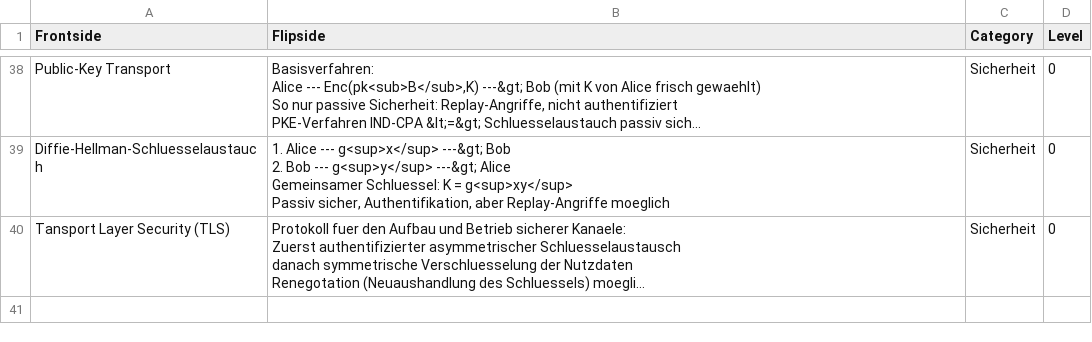
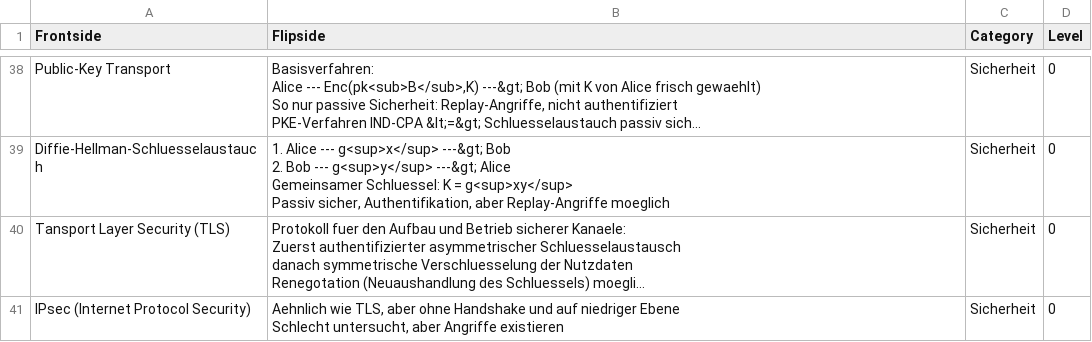
Before and after one commit to bananen/sicherheit13, a CSV file: sicherheit.csv, drawn as a sheet; only a part is shown, gaps mark what is left out; long unchanged cells end in …; ↵ is a line break in a cell; the diff covers the shown part only; the diff names each change by its address in the sheet, - before the commit and + after, or states it on an @@ line.

```diff
--- a/sicherheit.csv
+++ b/sicherheit.csv
+row 41: IPsec (Internet Protocol Security) | Aehnlich wie TLS, aber ohne Handshake und auf niedriger Ebene ↵ Schlecht untersucht, aber Angriffe existieren | Sicherheit | 0
```
Also changed, not shown: 1 added row elsewhere in this file, 2 other files.
